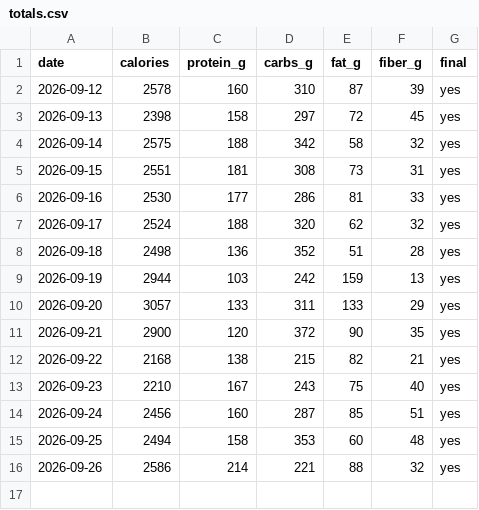
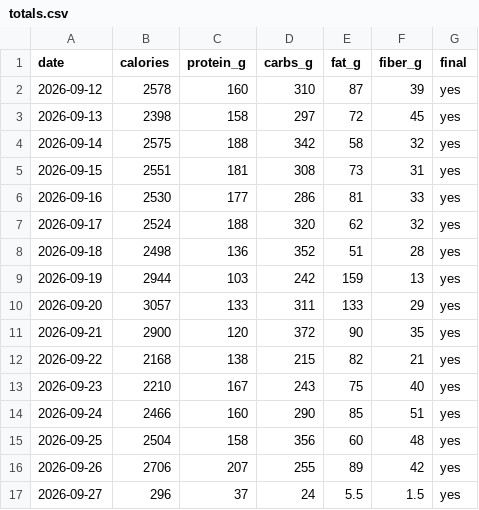
Before and after one commit to wetzeltg/WetzelBulk, a CSV file: food-log/totals.csv, drawn as a sheet.

Commit message:
Food log sync 2026-09-28

```diff
--- a/food-log/totals.csv
+++ b/food-log/totals.csv
@@ -13,4 +13,5 @@ date,calories,protein_g,carbs_g,fat_g,fiber_g,final
 2026-09-23,2210,167,243,75,40,yes
-2026-09-24,2456,160,287,85,51,yes
-2026-09-25,2494,158,353,60,48,yes
-2026-09-26,2586,214,221,88,32,yes
+2026-09-24,2466,160,290,85,51,yes
+2026-09-25,2504,158,356,60,48,yes
+2026-09-26,2706,207,255,89,42,yes
+2026-09-27,296,37,24,5.5,1.5,yes
```
Also changed, not shown: 5 other files.
